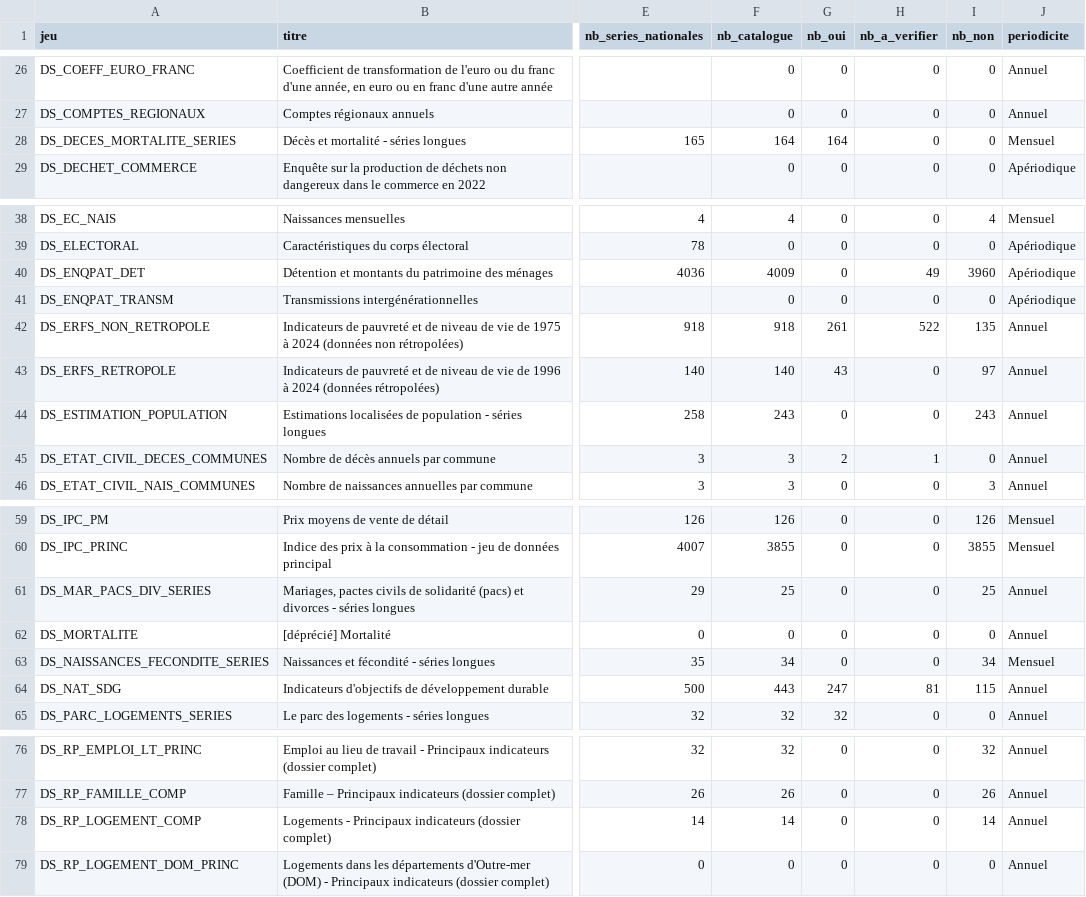
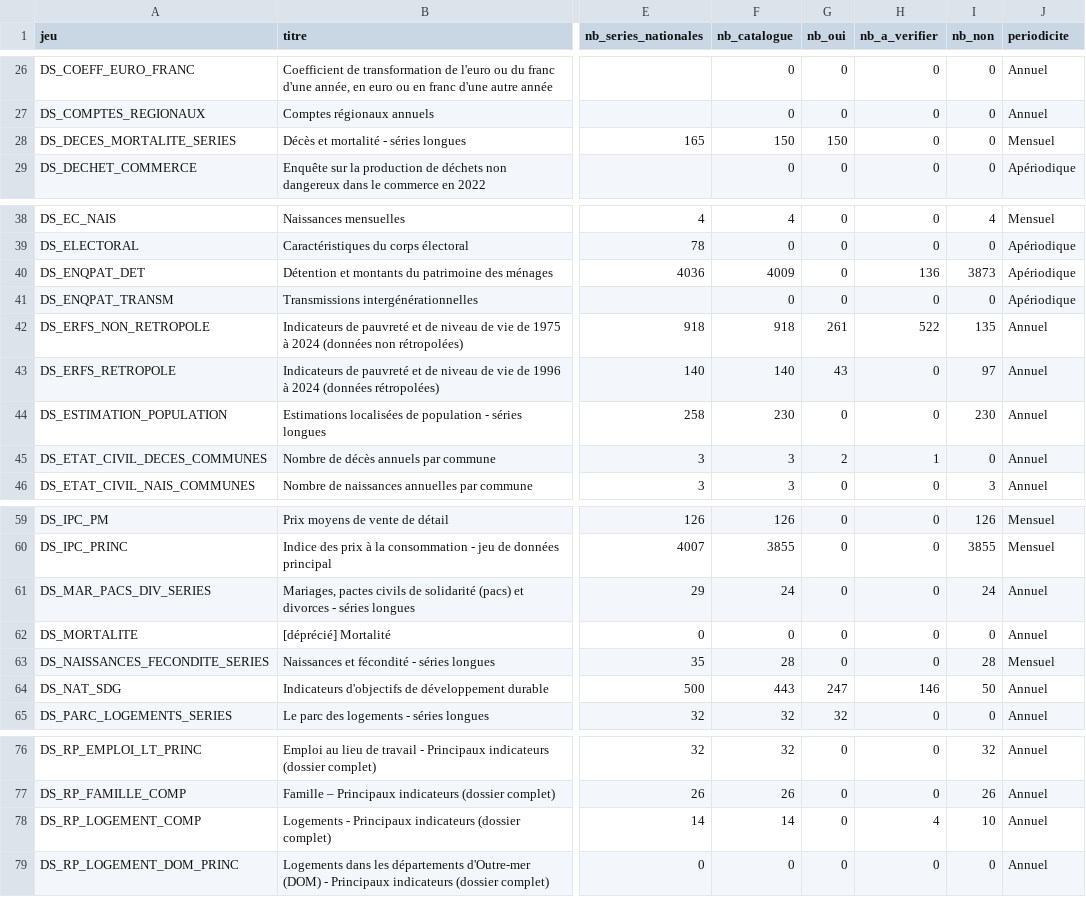
Before and after one commit to leomalherbe/prosperite, a CSV file: catalogues/insee_melodi_jeux.csv, drawn as a sheet; only a part is shown, gaps mark what is left out; the diff names each change by its address in the sheet, - before the commit and + after, or states it on an @@ line.

```diff
--- a/catalogues/insee_melodi_jeux.csv
+++ b/catalogues/insee_melodi_jeux.csv
-F28 (nb_catalogue): 164
+F28 (nb_catalogue): 150
-G28 (nb_oui): 164
+G28 (nb_oui): 150
-H40 (nb_a_verifier): 49
+H40 (nb_a_verifier): 136
-I40 (nb_non): 3960
+I40 (nb_non): 3873
-F44 (nb_catalogue): 243
+F44 (nb_catalogue): 230
-I44 (nb_non): 243
+I44 (nb_non): 230
-F61 (nb_catalogue): 25
+F61 (nb_catalogue): 24
-I61 (nb_non): 25
+I61 (nb_non): 24
-F63 (nb_catalogue): 34
+F63 (nb_catalogue): 28
-I63 (nb_non): 34
+I63 (nb_non): 28
-H64 (nb_a_verifier): 81
+H64 (nb_a_verifier): 146
-I64 (nb_non): 115
+I64 (nb_non): 50
-H78 (nb_a_verifier): 0
+H78 (nb_a_verifier): 4
-I78 (nb_non): 14
+I78 (nb_non): 10
```
Also changed, not shown: catalogues/insee_bdm_dataflows.csv, catalogues/insee_comparaison_phase1.csv, 6 other files.
